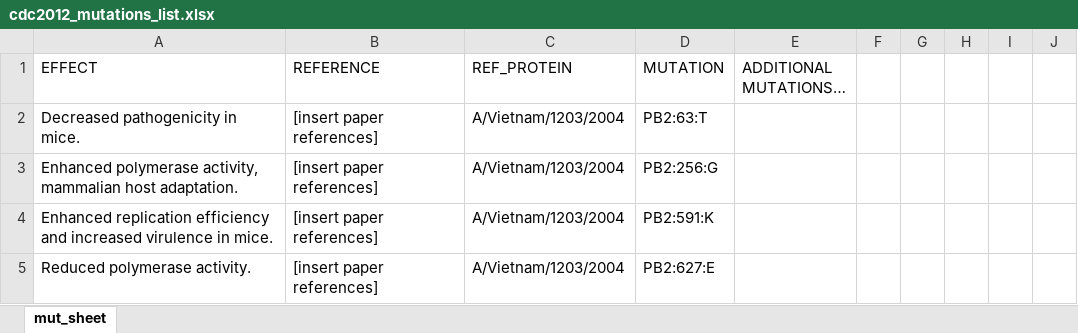
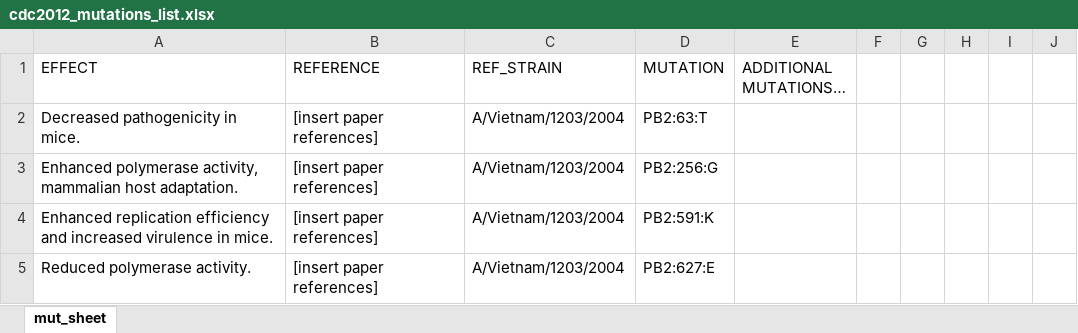
Before and after one commit to dombyrne/Influenza-Mutation-Checker, an Excel workbook: cdc2012_mutations_list.xlsx, sheet mut_sheet, drawn as a sheet; only a part is shown; values as stored, in another font and other column widths than the file's, no borders; the diff names each change by its address in the sheet, - before the commit and + after, or states it on an @@ line.

```diff
--- a/cdc2012_mutations_list.xlsx (sheet mut_sheet)
+++ b/cdc2012_mutations_list.xlsx (sheet mut_sheet)
-C1: REF_PROTEIN
+C1: REF_STRAIN
```
Also changed, not shown: 1 other file.
